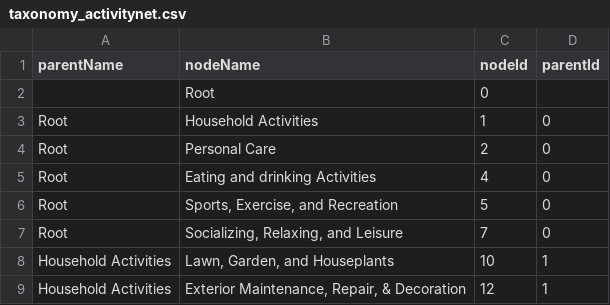
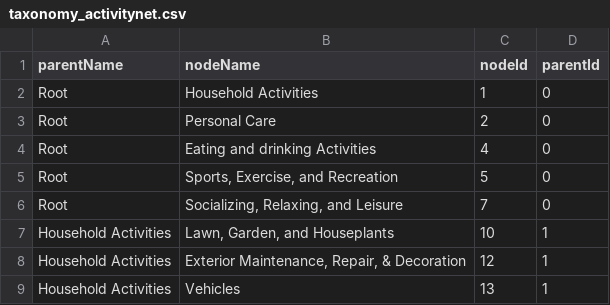
Before and after one commit to Blink621/HAD-fmri, a CSV file: data/utils/taxonomy_activitynet.csv, drawn as a sheet; only a part is shown; the shorter side is filled out with more unchanged rows.

```diff
--- a/data/utils/taxonomy_activitynet.csv
+++ b/data/utils/taxonomy_activitynet.csv
@@ -1,3 +1,2 @@
 parentName,nodeName,nodeId,parentId
-,Root,0,
 Root,Household Activities,1,0
```
Also changed, not shown: 31 other files.
